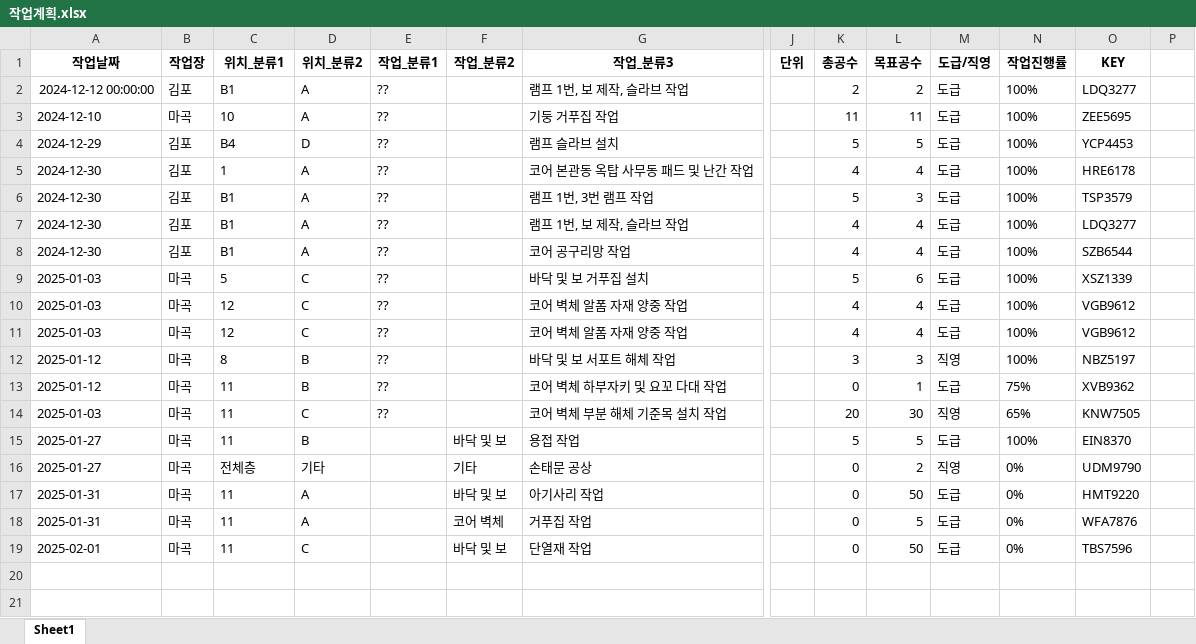
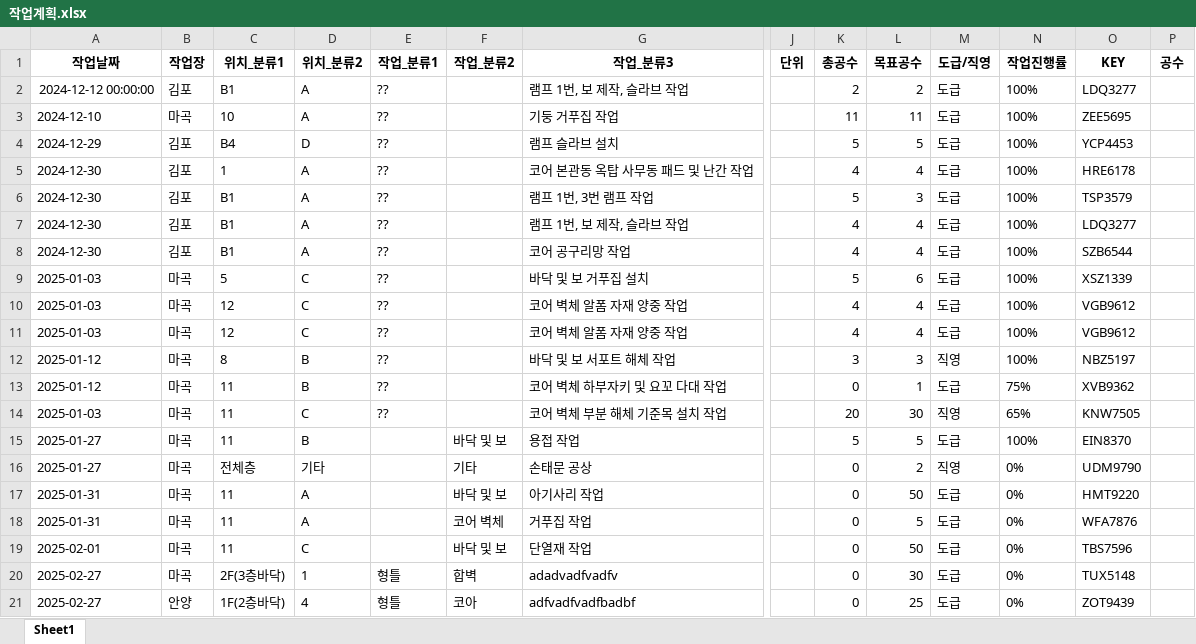
Before and after one commit to abcd00ou/Dong.github.io, an Excel workbook: static/data/작업공수/작업계획.xlsx, sheet Sheet1, drawn as a sheet; only a part is shown, gaps mark what is left out; values as stored, in another font and other column widths than the file's, no borders; rows hold the shown columns only; the diff names each change by its address in the sheet, - before the commit and + after, or states it on an @@ line.

```diff
--- a/static/data/작업공수/작업계획.xlsx (sheet Sheet1)
+++ b/static/data/작업공수/작업계획.xlsx (sheet Sheet1)
-P1: (empty)
+P1: 공수
+row 20: 2025-02-27 | 마곡 | 2F(3층바닥) | 1 | 형틀 | 합벽 | adadvadfvadfv |  | 0 | 30 | 도급 | 0% | TUX5148
+row 21: 2025-02-27 | 안양 | 1F(2층바닥) | 4 | 형틀 | 코아 | adfvadfvadfbadbf |  | 0 | 25 | 도급 | 0% | ZOT9439
```
Also changed, not shown: static/data/INSA_DB.xlsx, static/data/작업공수/작업입력.xlsx, 45 other files.
